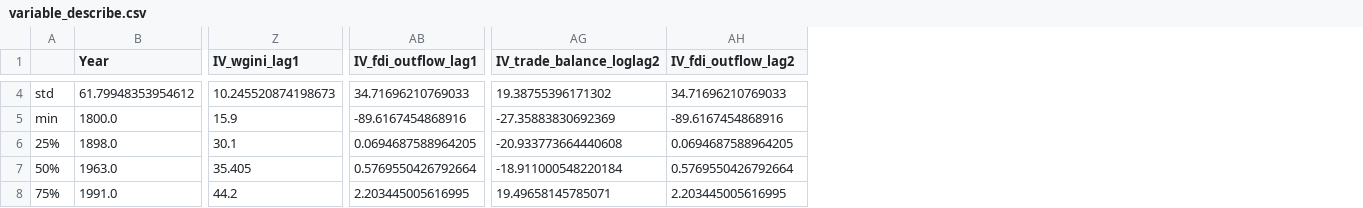
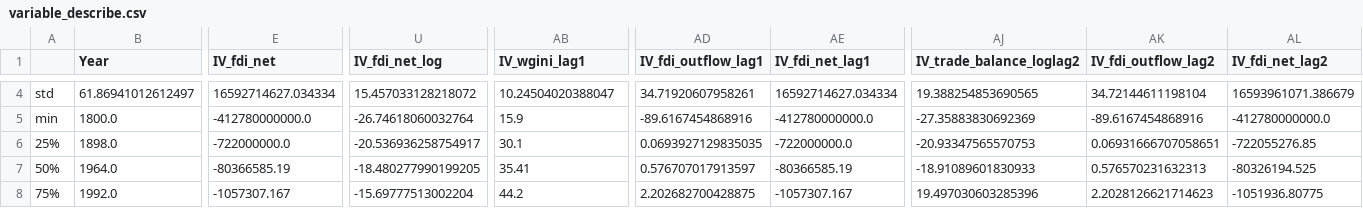
Before and after one commit to YueminLi/Financialization-, a CSV file: data_processing/variable_describe.csv, drawn as a sheet; only a part is shown, gaps mark what is left out; addresses are those after the commit; the diff covers the shown part only; the diff names each change by its address in the sheet, - before the commit and + after, or states it on an @@ line.

```diff
--- a/data_processing/variable_describe.csv
+++ b/data_processing/variable_describe.csv
+column E (IV_fdi_net), rows 4-8: 16592714627.034334 | -412780000000.0 | -722000000.0 | -80366585.19 | -1057307.167
+column U (IV_fdi_net_log), rows 4-8: 15.457033128218072 | -26.74618060032764 | -20.536936258754917 | -18.480277990199205 | -15.69777513002204
+column AE (IV_fdi_net_lag1), rows 4-8: 16592714627.034334 | -412780000000.0 | -722000000.0 | -80366585.19 | -1057307.167
+column AL (IV_fdi_net_lag2), rows 4-8: 16593961071.386679 | -412780000000.0 | -722055276.85 | -80326194.525 | -1051936.80775
-B4 (Year): 61.79948353954612
+B4 (Year): 61.86941012612497
-AB4 (IV_wgini_lag1): 10.245520874198673
+AB4 (IV_wgini_lag1): 10.24504020388047
-AD4 (IV_fdi_outflow_lag1): 34.71696210769033
+AD4 (IV_fdi_outflow_lag1): 34.71920607958261
-AJ4 (IV_trade_balance_loglag2): 19.38755396171302
+AJ4 (IV_trade_balance_loglag2): 19.388254853690565
-AK4 (IV_fdi_outflow_lag2): 34.71696210769033
+AK4 (IV_fdi_outflow_lag2): 34.72144611198104
-AD6 (IV_fdi_outflow_lag1): 0.0694687588964205
+AD6 (IV_fdi_outflow_lag1): 0.0693927129835035
-AJ6 (IV_trade_balance_loglag2): -20.933773664440608
+AJ6 (IV_trade_balance_loglag2): -20.93347565570753
-AK6 (IV_fdi_outflow_lag2): 0.0694687588964205
+AK6 (IV_fdi_outflow_lag2): 0.06931666707058651
-B7 (Year): 1963.0
+B7 (Year): 1964.0
-AB7 (IV_wgini_lag1): 35.405
+AB7 (IV_wgini_lag1): 35.41
-AD7 (IV_fdi_outflow_lag1): 0.5769550426792664
+AD7 (IV_fdi_outflow_lag1): 0.576707017913597
-AJ7 (IV_trade_balance_loglag2): -18.911000548220184
+AJ7 (IV_trade_balance_loglag2): -18.91089601830933
-AK7 (IV_fdi_outflow_lag2): 0.5769550426792664
+AK7 (IV_fdi_outflow_lag2): 0.576570231632313
-B8 (Year): 1991.0
+B8 (Year): 1992.0
-AD8 (IV_fdi_outflow_lag1): 2.203445005616995
+AD8 (IV_fdi_outflow_lag1): 2.202682700428875
-AJ8 (IV_trade_balance_loglag2): 19.49658145785071
+AJ8 (IV_trade_balance_loglag2): 19.497030603285396
-AK8 (IV_fdi_outflow_lag2): 2.203445005616995
+AK8 (IV_fdi_outflow_lag2): 2.2028126621714623
```
Also changed, not shown: 94 edited cells elsewhere in this file, 3 other files.
